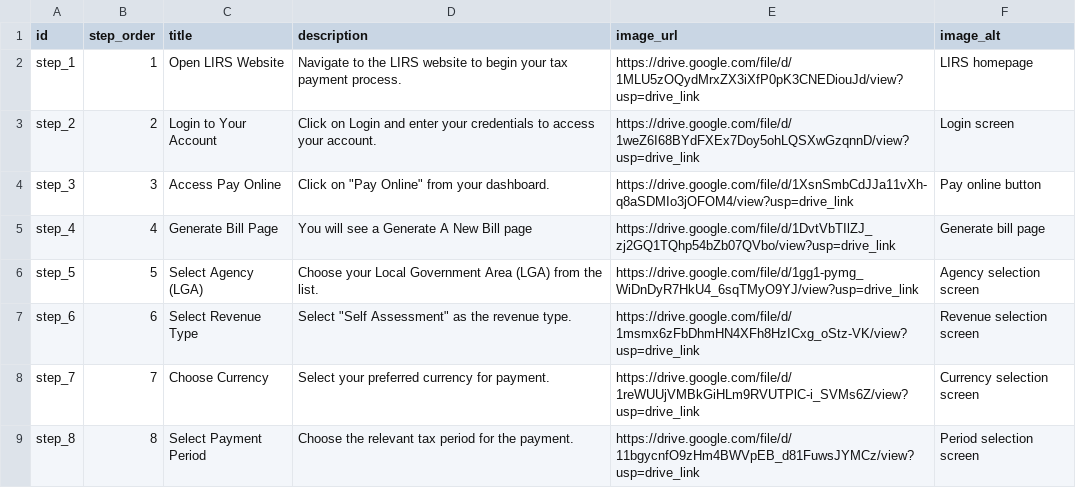
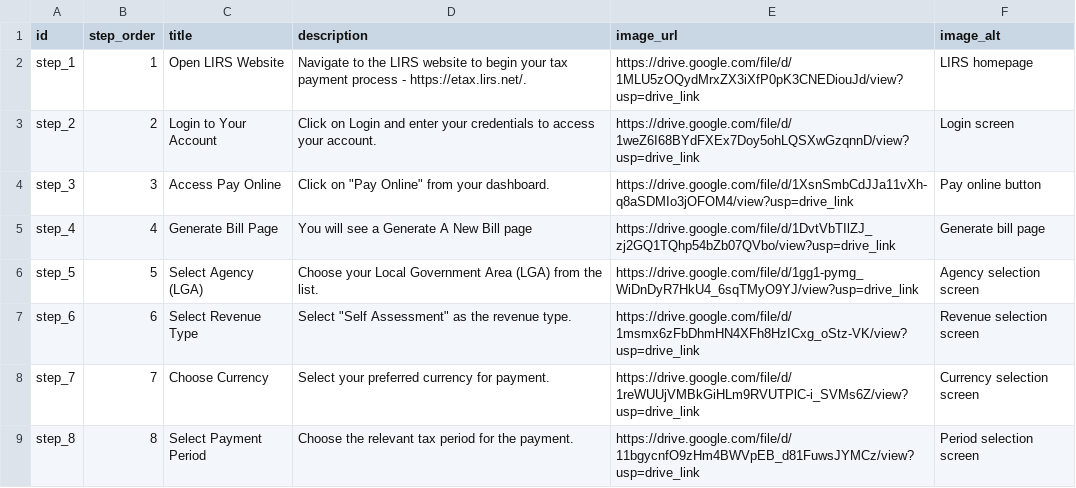
Before and after one commit to Buka-YTOD/easy-tax, a CSV file: src/assets/lirs-payment-guide.csv, drawn as a sheet; only a part is shown.

```diff
--- a/src/assets/lirs-payment-guide.csv
+++ b/src/assets/lirs-payment-guide.csv
@@ -1,3 +1,3 @@
 id,step_order,title,description,image_url,image_alt
-step_1,1,Open LIRS Website,Navigate to the LIRS website to begin your tax payment process.,https://drive.google.com/file/d/1MLU5zOQydMrxZX3iXfP0pK3CNEDiouJd/view?usp=drive_link,LIRS homepage
+step_1,1,Open LIRS Website,Navigate to the LIRS website to begin your tax payment process - https://etax.lirs.net/.,https://drive.google.com/file/d/1MLU5zOQydMrxZX3iXfP0pK3CNEDiouJd/view?usp=drive_link,LIRS homepage
 step_2,2,Login to Your Account,Click on Login and enter your credentials to access your account.,https://drive.google.com/file/d/1weZ6I68BYdFXEx7Doy5ohLQSXwGzqnnD/view?usp=drive_link,Login screen
```
